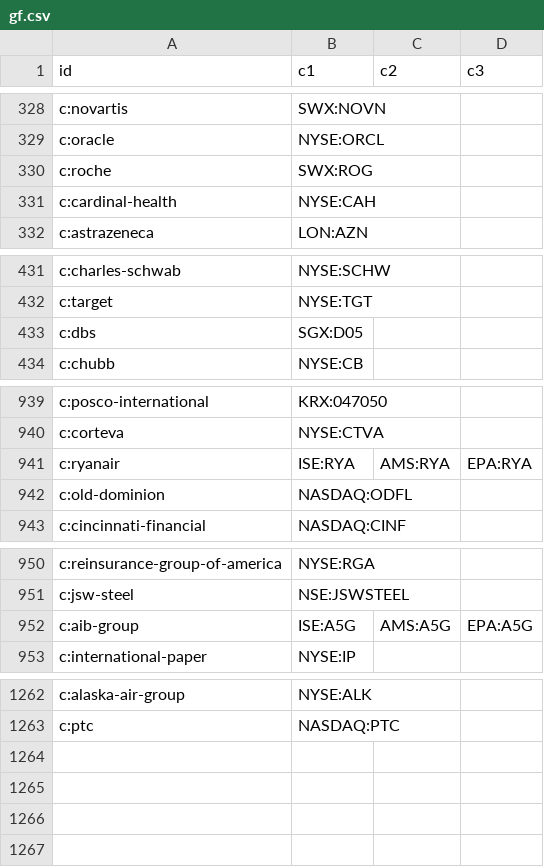
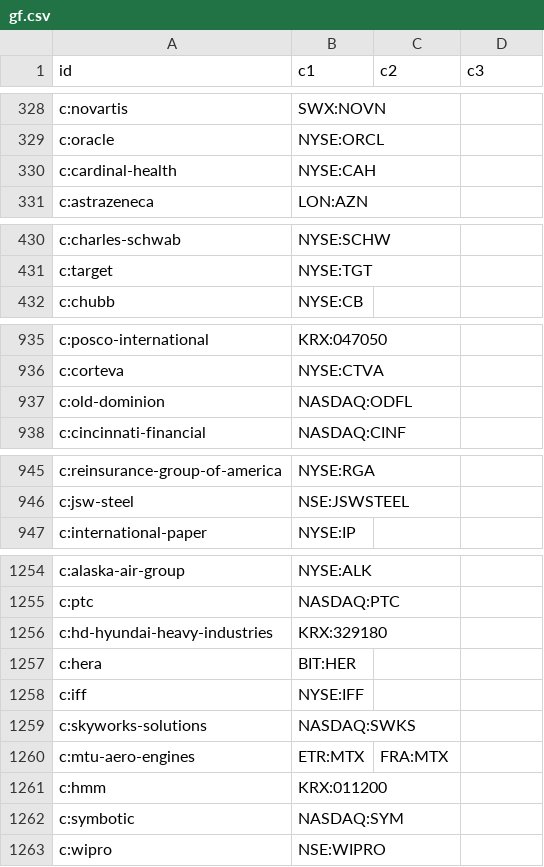
Before and after one commit to n7497nbtjh-crypto/Bourse, a CSV file: cf/site/data/gf.csv, drawn as a sheet; only a part is shown, gaps mark what is left out; removed rows and columns are numbered as before the commit, all else as after; the diff covers the shown part only; the diff names each change by its address in the sheet, - before the commit and + after, or states it on an @@ line.

```diff
--- a/cf/site/data/gf.csv
+++ b/cf/site/data/gf.csv
-row 330: c:roche | SWX:ROG
-row 433: c:dbs | SGX:D05
-row 941: c:ryanair | ISE:RYA | AMS:RYA | EPA:RYA
-row 952: c:aib-group | ISE:A5G | AMS:A5G | EPA:A5G
+row 1256: c:hd-hyundai-heavy-industries | KRX:329180
+row 1257: c:hera | BIT:HER
+row 1258: c:iff | NYSE:IFF
+row 1259: c:skyworks-solutions | NASDAQ:SWKS
+row 1260: c:mtu-aero-engines | ETR:MTX | FRA:MTX
+row 1261: c:hmm | KRX:011200
+row 1262: c:symbotic | NASDAQ:SYM
+row 1263: c:wipro | NSE:WIPRO
```
Also changed, not shown: 4 removed rows elsewhere in this file, cf/site/data/gf2.csv, cf/site/data/gf3.csv, 14 other files.
